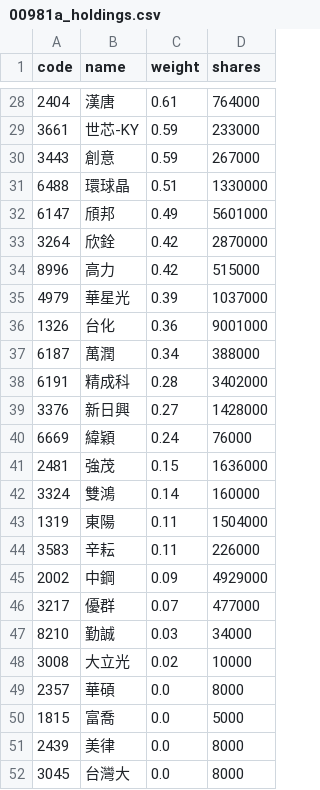
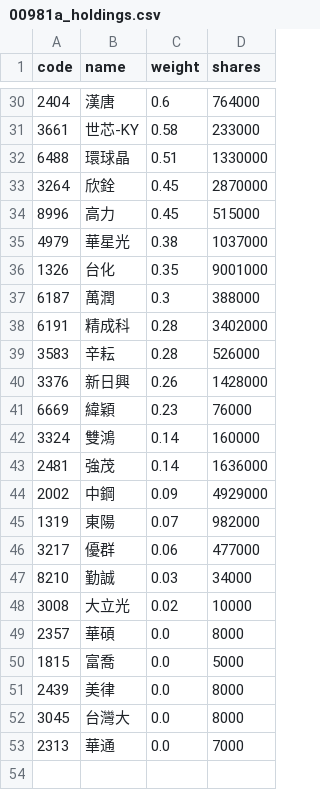
Before and after one commit to eceeff/etf_bot_for00981a, a CSV file: 00981a_holdings.csv, drawn as a sheet; only a part is shown, gaps mark what is left out; the shorter side is filled out with more unchanged rows; the diff covers the shown part only.

```diff
--- a/00981a_holdings.csv
+++ b/00981a_holdings.csv
@@ -28,20 +30,18 @@ code,name,weight,shares
-2404,漢唐,0.61,764000
-3661,世芯-KY,0.59,233000
-3443,創意,0.59,267000
+2404,漢唐,0.6,764000
+3661,世芯-KY,0.58,233000
 6488,環球晶,0.51,1330000
-6147,頎邦,0.49,5601000
-3264,欣銓,0.42,2870000
-8996,高力,0.42,515000
-4979,華星光,0.39,1037000
-1326,台化,0.36,9001000
-6187,萬潤,0.34,388000
+3264,欣銓,0.45,2870000
+8996,高力,0.45,515000
+4979,華星光,0.38,1037000
+1326,台化,0.35,9001000
+6187,萬潤,0.3,388000
 6191,精成科,0.28,3402000
-3376,新日興,0.27,1428000
-6669,緯穎,0.24,76000
-2481,強茂,0.15,1636000
+3583,辛耘,0.28,526000
+3376,新日興,0.26,1428000
+6669,緯穎,0.23,76000
 3324,雙鴻,0.14,160000
-1319,東陽,0.11,1504000
-3583,辛耘,0.11,226000
+2481,強茂,0.14,1636000
 2002,中鋼,0.09,4929000
-3217,優群,0.07,477000
+1319,東陽,0.07,982000
+3217,優群,0.06,477000
 8210,勤誠,0.03,34000
```
Also changed, not shown: 8 added rows, 6 removed rows and 19 edited cells elsewhere in this file.
